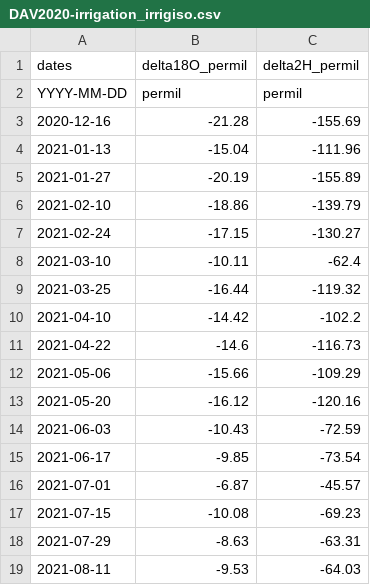
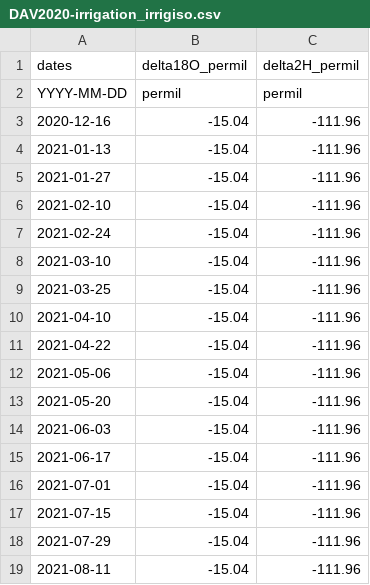
Before and after one commit to fabern/LWFBrook90.jl, a CSV file: examples/DAV2020-irrigation/DAV2020-irrigation_irrigiso.csv, drawn as a sheet; only a part is shown; the diff covers the shown part only.

```diff
--- a/examples/DAV2020-irrigation/DAV2020-irrigation_irrigiso.csv
+++ b/examples/DAV2020-irrigation/DAV2020-irrigation_irrigiso.csv
@@ -2,18 +2,18 @@ dates,delta18O_permil,delta2H_permil
 YYYY-MM-DD,permil,permil
-2020-12-16,-21.28,-155.69
+2020-12-16,-15.04,-111.96
 2021-01-13,-15.04,-111.96
-2021-01-27,-20.19,-155.89
-2021-02-10,-18.86,-139.79
-2021-02-24,-17.15,-130.27
-2021-03-10,-10.11,-62.4
-2021-03-25,-16.44,-119.32
-2021-04-10,-14.42,-102.2
-2021-04-22,-14.6,-116.73
-2021-05-06,-15.66,-109.29
-2021-05-20,-16.12,-120.16
-2021-06-03,-10.43,-72.59
-2021-06-17,-9.85,-73.54
-2021-07-01,-6.87,-45.57
-2021-07-15,-10.08,-69.23
-2021-07-29,-8.63,-63.31
-2021-08-11,-9.53,-64.03
+2021-01-27,-15.04,-111.96
+2021-02-10,-15.04,-111.96
+2021-02-24,-15.04,-111.96
+2021-03-10,-15.04,-111.96
+2021-03-25,-15.04,-111.96
+2021-04-10,-15.04,-111.96
+2021-04-22,-15.04,-111.96
+2021-05-06,-15.04,-111.96
+2021-05-20,-15.04,-111.96
+2021-06-03,-15.04,-111.96
+2021-06-17,-15.04,-111.96
+2021-07-01,-15.04,-111.96
+2021-07-15,-15.04,-111.96
+2021-07-29,-15.04,-111.96
+2021-08-11,-15.04,-111.96
```
Also changed, not shown: 12 edited cells elsewhere in this file, 1 other file.
